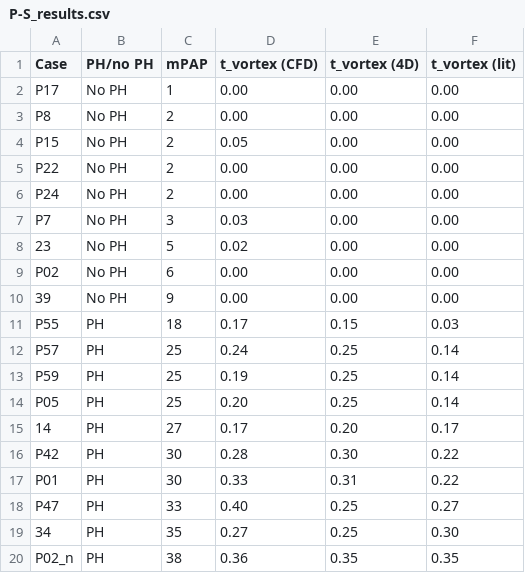
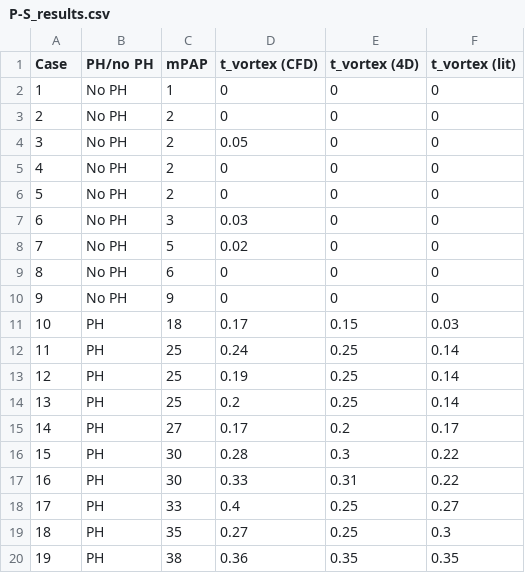
Before and after one commit to malaksabry/Paper-figures, a CSV file: P-S_results.csv, drawn as a sheet; only a part is shown; the diff covers the shown part only.

```diff
--- a/P-S_results.csv
+++ b/P-S_results.csv
@@ -1,20 +1,20 @@
 Case,PH/no PH,mPAP,t_vortex (CFD),t_vortex (4D),t_vortex (lit)
-P17,No PH,1,0.00,0.00,0.00
-P8,No PH,2,0.00,0.00,0.00
-P15,No PH,2,0.05,0.00,0.00
-P22,No PH,2,0.00,0.00,0.00
-P24,No PH,2,0.00,0.00,0.00
-P7,No PH,3,0.03,0.00,0.00
-23,No PH,5,0.02,0.00,0.00
-P02,No PH,6,0.00,0.00,0.00
-39,No PH,9,0.00,0.00,0.00
-P55,PH,18,0.17,0.15,0.03
-P57,PH,25,0.24,0.25,0.14
-P59,PH,25,0.19,0.25,0.14
-P05,PH,25,0.20,0.25,0.14
-14,PH,27,0.17,0.20,0.17
-P42,PH,30,0.28,0.30,0.22
-P01,PH,30,0.33,0.31,0.22
-P47,PH,33,0.40,0.25,0.27
-34,PH,35,0.27,0.25,0.30
-P02_n,PH,38,0.36,0.35,0.35
+1,No PH,1,0,0,0
+2,No PH,2,0,0,0
+3,No PH,2,0.05,0,0
+4,No PH,2,0,0,0
+5,No PH,2,0,0,0
+6,No PH,3,0.03,0,0
+7,No PH,5,0.02,0,0
+8,No PH,6,0,0,0
+9,No PH,9,0,0,0
+10,PH,18,0.17,0.15,0.03
+11,PH,25,0.24,0.25,0.14
+12,PH,25,0.19,0.25,0.14
+13,PH,25,0.2,0.25,0.14
+14,PH,27,0.17,0.2,0.17
+15,PH,30,0.28,0.3,0.22
+16,PH,30,0.33,0.31,0.22
+17,PH,33,0.4,0.25,0.27
+18,PH,35,0.27,0.25,0.3
+19,PH,38,0.36,0.35,0.35
```
Also changed, not shown: 8 edited cells elsewhere in this file, Parametric_Results.csv, Shape.csv, 3 other files.
